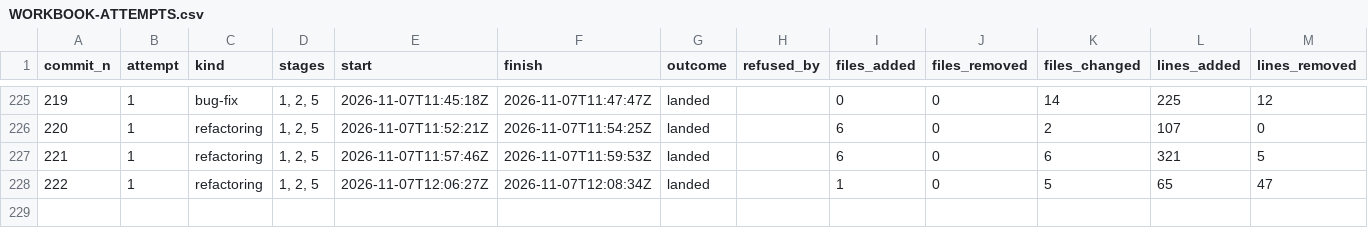
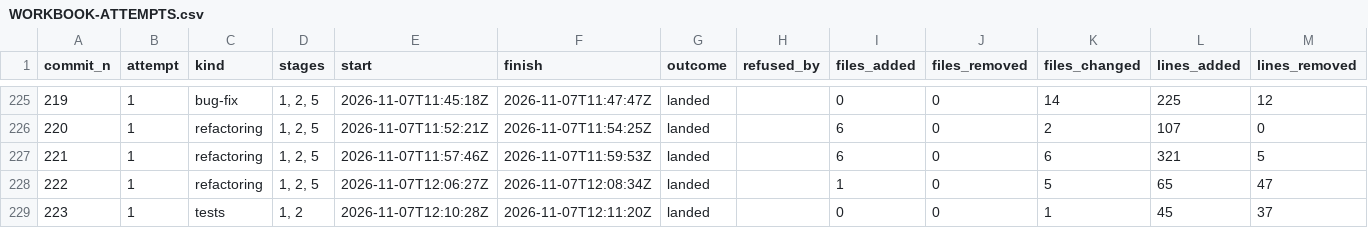
Before and after one commit to umbgtt10/ibft_unattended_overhaul_experiment, a CSV file: WORKBOOK-ATTEMPTS.csv, drawn as a sheet; only a part is shown, gaps mark what is left out; the diff names each change by its address in the sheet, - before the commit and + after, or states it on an @@ line.

```diff
--- a/WORKBOOK-ATTEMPTS.csv
+++ b/WORKBOOK-ATTEMPTS.csv
+row 229: 223 | 1 | tests | 1, 2 | 2026-11-07T12:10:28Z | 2026-11-07T12:11:20Z | landed |  | 0 | 0 | 1 | 45 | 37
```
Also changed, not shown: WORKBOOK.csv, 1 other file.
